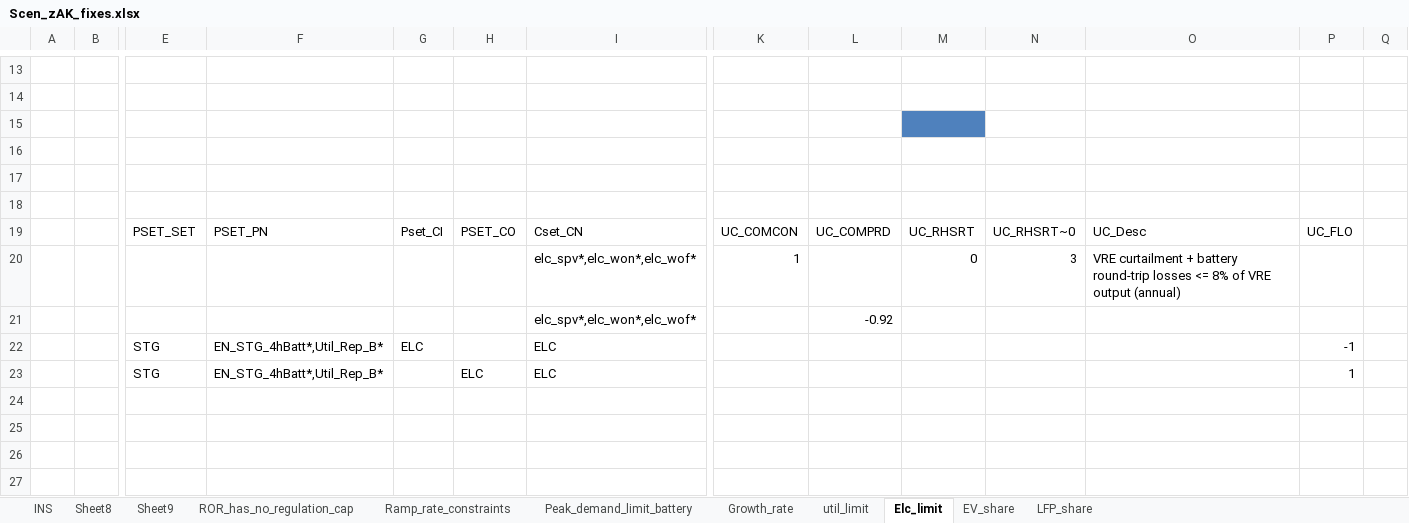
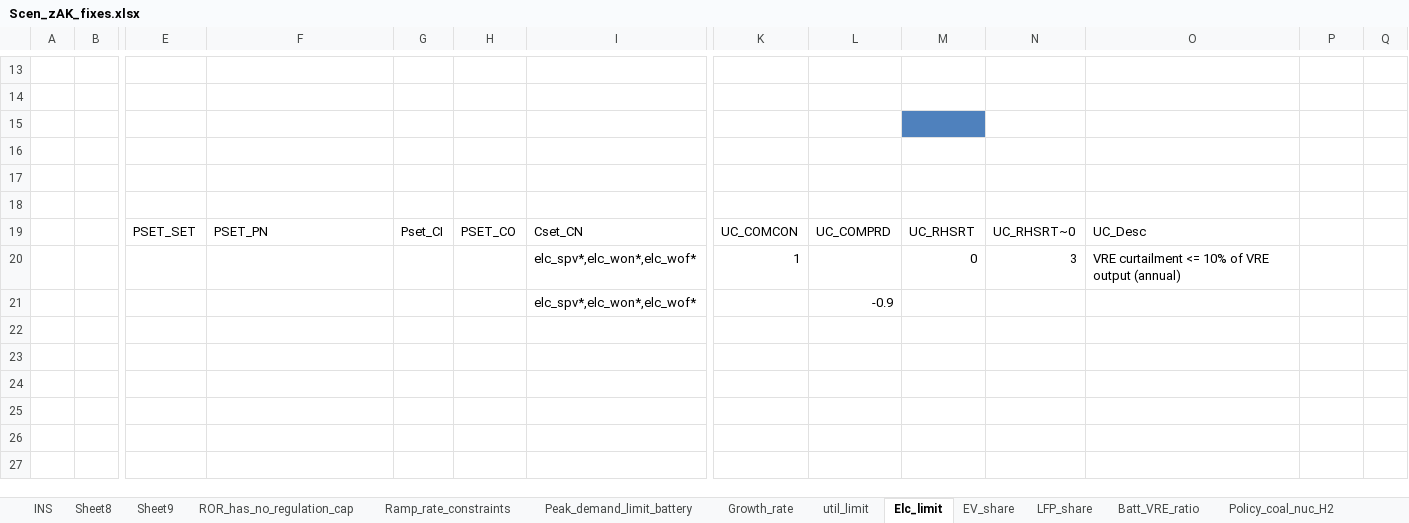
Before and after one commit to seanli12354/KiNESYS_BattCircularity-main, an Excel workbook: SuppXLS/Scen_zAK_fixes.xlsx, sheet Elc_limit, drawn as a sheet; only a part is shown, gaps mark what is left out; values as stored, in another font and other column widths than the file's, no borders; rows hold the shown columns only; the diff names each change by its address in the sheet, - before the commit and + after, or states it on an @@ line.

```diff
--- a/SuppXLS/Scen_zAK_fixes.xlsx (sheet Elc_limit)
+++ b/SuppXLS/Scen_zAK_fixes.xlsx (sheet Elc_limit)
+sheet tab: Batt_VRE_ratio
+sheet tab: Policy_coal_nuc_H2
-P19: UC_FLO
+P19: (empty)
-O20: VRE curtailment + battery round-trip losses <= 8% of VRE…
+O20: VRE curtailment <= 10% of VRE…
-L21: -0.92
+L21: -0.9
-row 22:  |  | STG | EN_STG_4hBatt*,Util_Rep_B* | ELC |  | ELC |  |  |  |  |  | -1
+row 22: (empty)
-row 23:  |  | STG | EN_STG_4hBatt*,Util_Rep_B* |  | ELC | ELC |  |  |  |  |  | 1
+row 23: (empty)
```
Also changed, not shown: sheet Growth_rate, sheet LFP_share, sheet util_limit, SuppXLS/Scen_dem-Base_KS_setup.xlsx, 1 other file.
